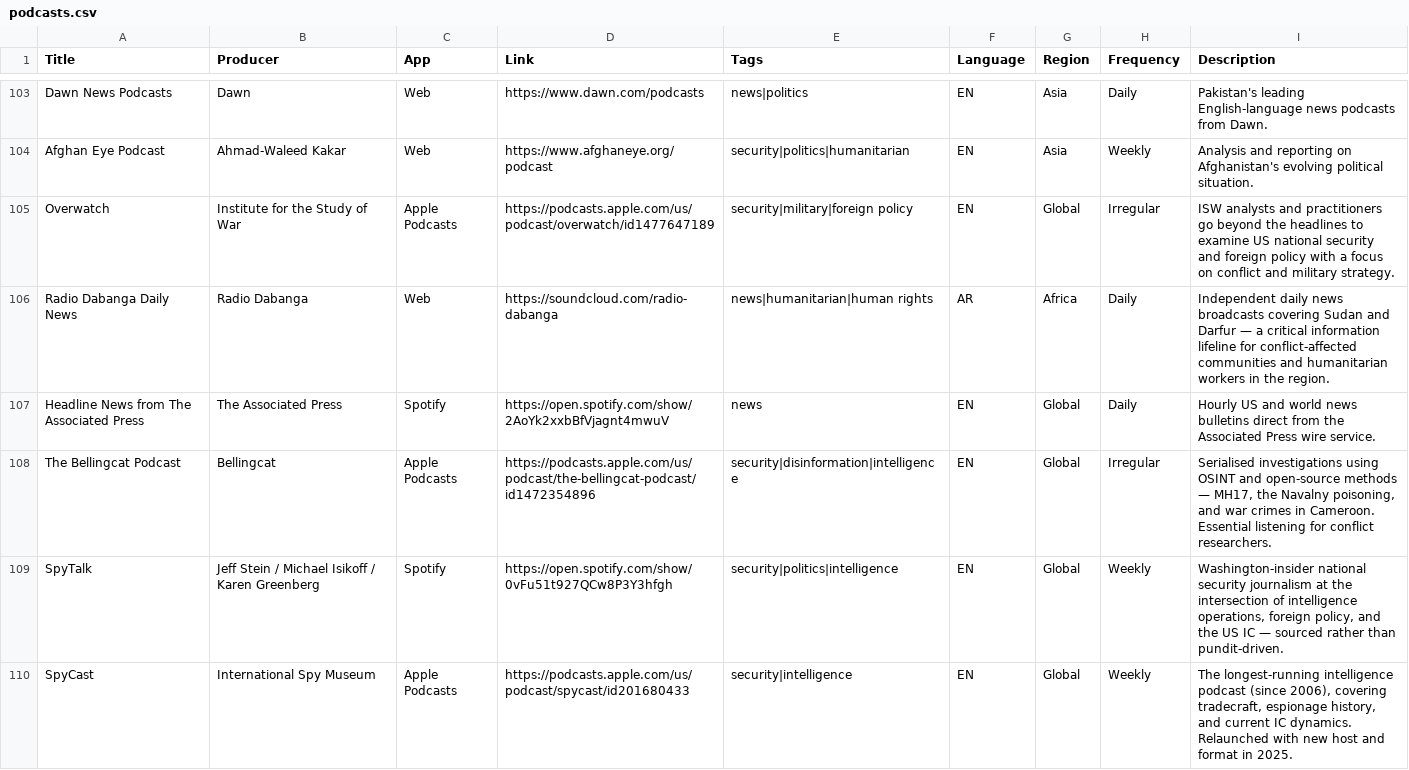
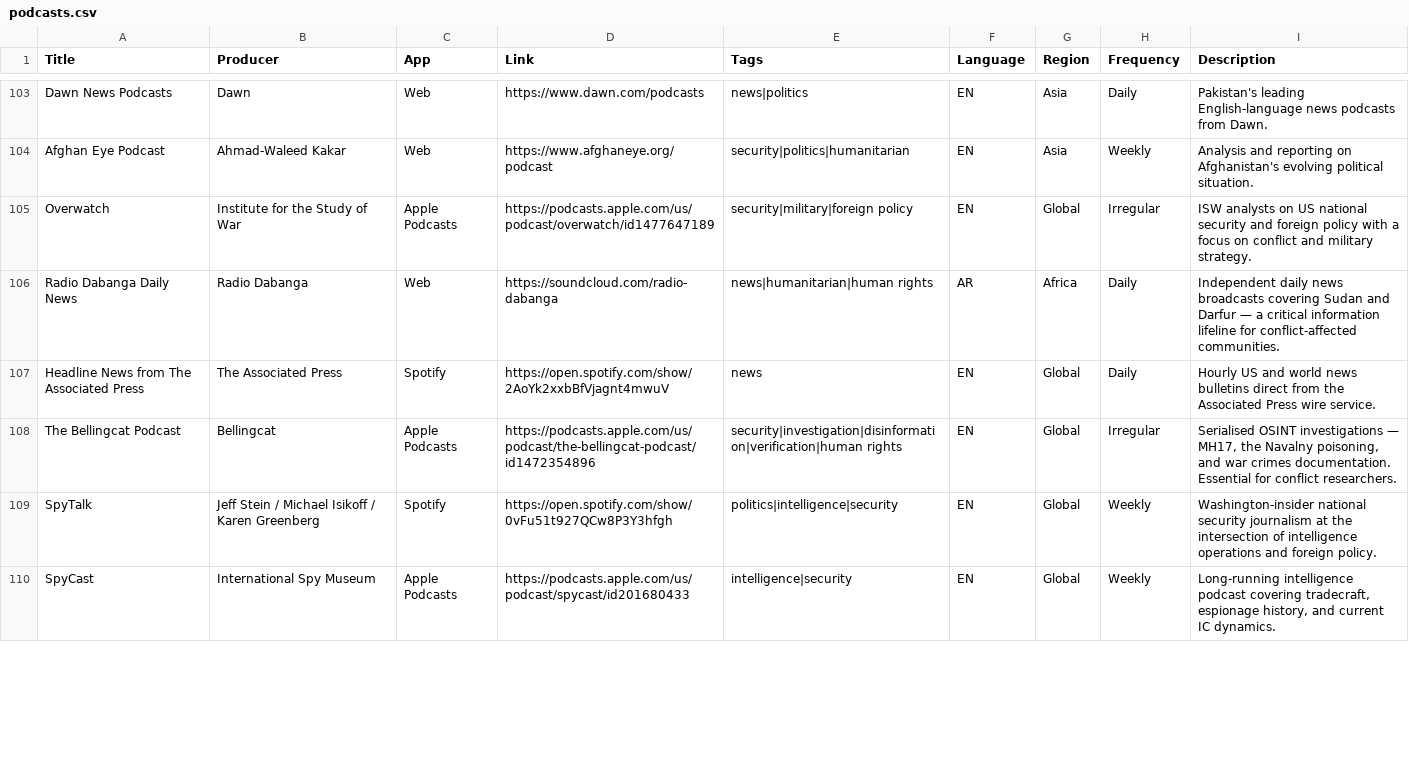
Before and after one commit to OSDC-team/InPod, a CSV file: data/podcasts.csv, drawn as a sheet; only a part is shown, gaps mark what is left out; the diff covers the shown part only.

Commit message:
Expansion of sources/tags.

```diff
--- a/data/podcasts.csv
+++ b/data/podcasts.csv
@@ -104,7 +104,7 @@ Dawn News Podcasts,Dawn,Web,https://www.dawn.com/podcasts,news|politics,EN,Asia,
 Afghan Eye Podcast,Ahmad-Waleed Kakar,Web,https://www.afghaneye.org/podcast,security|politics|humanitarian,EN,Asia,Weekly,Analysis and reporting on Afghanistan's evolving political situation.
-Overwatch,Institute for the Study of War,Apple Podcasts,https://podcasts.apple.com/us/podcast/overwatch/id1477647189,security|military|foreign policy,EN,Global,Irregular,ISW analysts and practitioners go beyond the headlines to examine US national security and foreign policy with a focus on conflict and military strategy.
-Radio Dabanga Daily News,Radio Dabanga,Web,https://soundcloud.com/radio-dabanga,news|humanitarian|human rights,AR,Africa,Daily,Independent daily news broadcasts covering Sudan and Darfur — a critical information lifeline for conflict-affected communities and humanitarian workers in the region.
+Overwatch,Institute for the Study of War,Apple Podcasts,https://podcasts.apple.com/us/podcast/overwatch/id1477647189,security|military|foreign policy,EN,Global,Irregular,ISW analysts on US national security and foreign policy with a focus on conflict and military strategy.
+Radio Dabanga Daily News,Radio Dabanga,Web,https://soundcloud.com/radio-dabanga,news|humanitarian|human rights,AR,Africa,Daily,Independent daily news broadcasts covering Sudan and Darfur — a critical information lifeline for conflict-affected communities.
 Headline News from The Associated Press,The Associated Press,Spotify,https://open.spotify.com/show/2AoYk2xxbBfVjagnt4mwuV,news,EN,Global,Daily,Hourly US and world news bulletins direct from the Associated Press wire service.
-The Bellingcat Podcast,Bellingcat,Apple Podcasts,https://podcasts.apple.com/us/podcast/the-bellingcat-podcast/id1472354896,security|disinformation|intelligence,EN,Global,Irregular,"Serialised investigations using OSINT and open-source methods — MH17, the Navalny poisoning, and war crimes in Cameroon. Essential listening for conflict researchers."
-SpyTalk,Jeff Stein / Michael Isikoff / Karen Greenberg,Spotify,https://open.spotify.com/show/0vFu51t927QCw8P3Y3hfgh,security|politics|intelligence,EN,Global,Weekly,"Washington-insider national security journalism at the intersection of intelligence operations, foreign policy, and the US IC — sourced rather than pundit-driven."
-SpyCast,International Spy Museum,Apple Podcasts,https://podcasts.apple.com/us/podcast/spycast/id201680433,security|intelligence,EN,Global,Weekly,"The longest-running intelligence podcast (since 2006), covering tradecraft, espionage history, and current IC dynamics. Relaunched with new host and format in 2025."
+The Bellingcat Podcast,Bellingcat,Apple Podcasts,https://podcasts.apple.com/us/podcast/the-bellingcat-podcast/id1472354896,security|investigation|disinformation|verification|human rights,EN,Global,Irregular,"Serialised OSINT investigations — MH17, the Navalny poisoning, and war crimes documentation. Essential for conflict researchers."
+SpyTalk,Jeff Stein / Michael Isikoff / Karen Greenberg,Spotify,https://open.spotify.com/show/0vFu51t927QCw8P3Y3hfgh,politics|intelligence|security,EN,Global,Weekly,Washington-insider national security journalism at the intersection of intelligence operations and foreign policy.
+SpyCast,International Spy Museum,Apple Podcasts,https://podcasts.apple.com/us/podcast/spycast/id201680433,intelligence|security,EN,Global,Weekly,"Long-running intelligence podcast covering tradecraft, espionage history, and current IC dynamics."
```
Also changed, not shown: 15 added rows and 19 edited cells elsewhere in this file, 1 other file.
